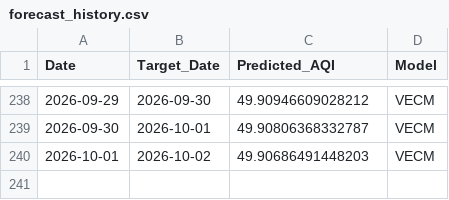
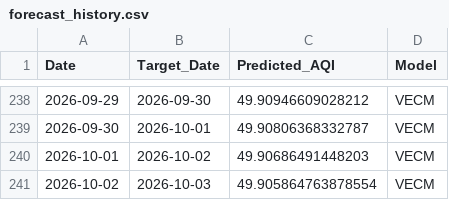
Before and after one commit to pavan3767/Project-AQI, a CSV file: forecast_history.csv, drawn as a sheet; only a part is shown, gaps mark what is left out.

```diff
--- a/forecast_history.csv
+++ b/forecast_history.csv
@@ -240 +240,2 @@ Date,Target_Date,Predicted_AQI,Model
 2026-10-01,2026-10-02,49.90686491448203,VECM
+2026-10-02,2026-10-03,49.905864763878554,VECM
```
Also changed, not shown: Cleaned AQI Bulk data (26th Jan).csv, drift_log.csv, 2 other files.
